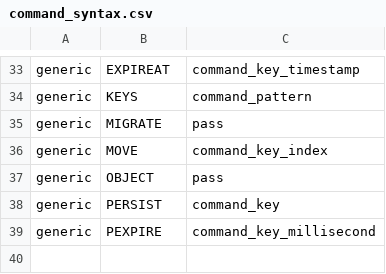
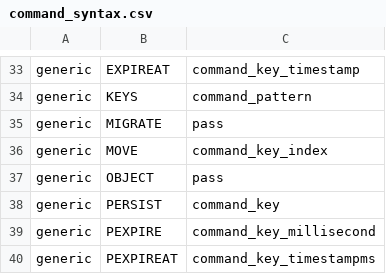
Before and after one commit to laixintao/iredis, a CSV file: command_syntax.csv, drawn as a sheet; only a part is shown, gaps mark what is left out.

Commit message:
add command PEXPIREAT

```diff
--- a/command_syntax.csv
+++ b/command_syntax.csv
@@ -39 +39,2 @@ generic,PERSIST,command_key
 generic,PEXPIRE,command_key_millisecond
+generic,PEXPIREAT,command_key_timestampms
```
Also changed, not shown: 2 other files.
